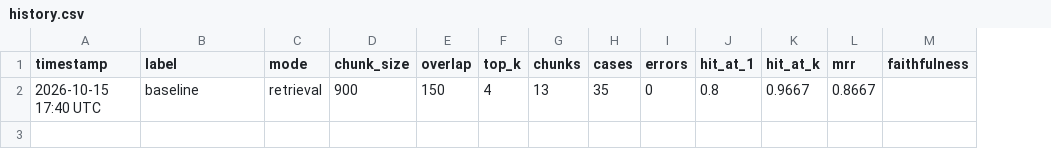
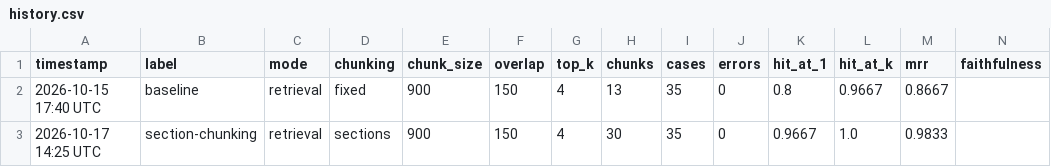
Before and after one commit to piyush60629/Docuquery-Rag-Assistant, a CSV file: eval/results/history.csv, drawn as a sheet; only a part is shown; rows hold the shown columns only; the diff names each change by its address in the sheet, - before the commit and + after, or states it on an @@ line.

```diff
--- a/eval/results/history.csv
+++ b/eval/results/history.csv
+column D (chunking), row 2: fixed
+row 3: 2026-10-17 14:25 UTC | section-chunking | retrieval | sections | 900 | 150 | 4 | 30 | 35 | 0 | 0.9667 | 1.0 | 0.9833
```
Also changed, not shown: 3 other files.
